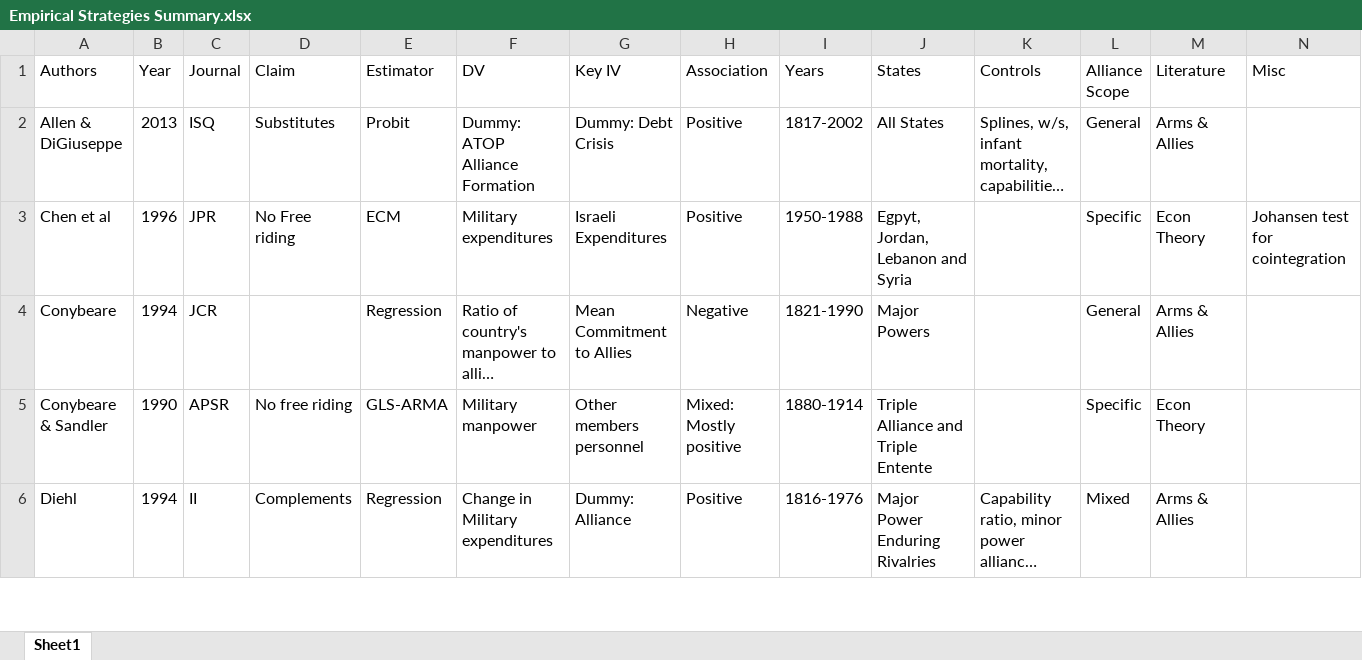
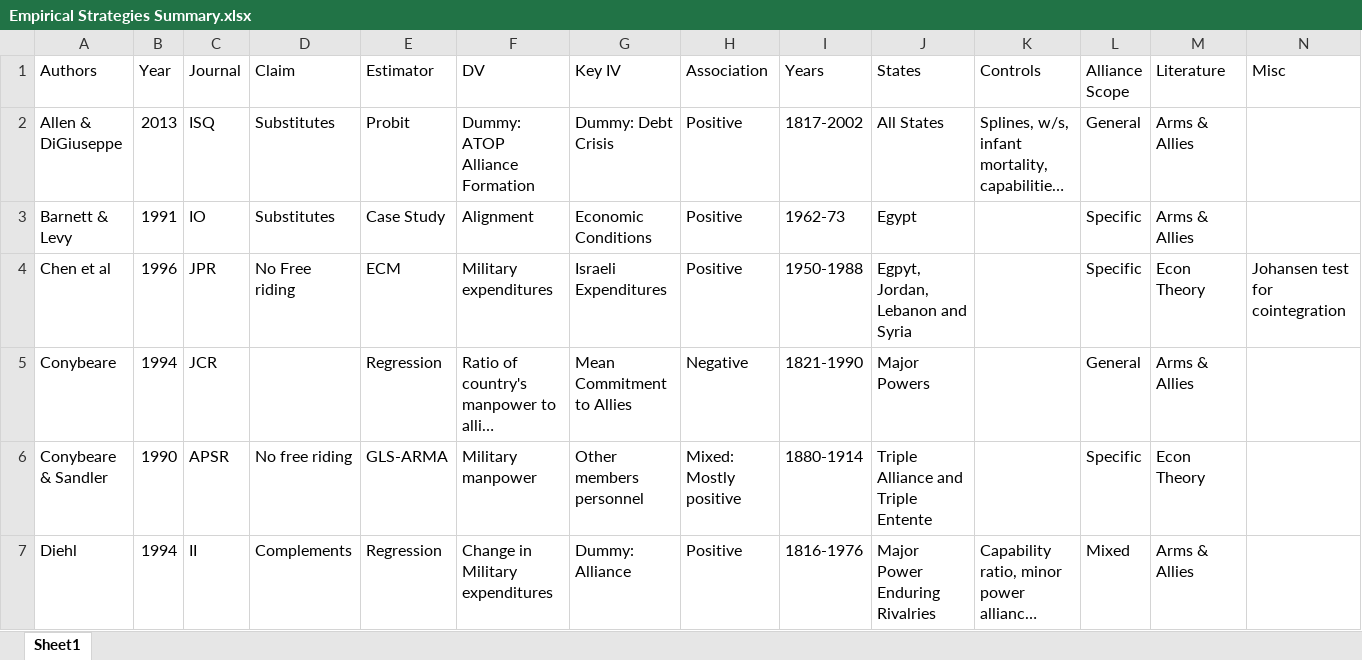
Before and after one commit to joshuaalley/arms-allies-review, an Excel workbook: manuscript/Empirical Strategies Summary.xlsx, sheet Sheet1, drawn as a sheet; only a part is shown; long unchanged cells end in …; values as stored, in another font and other column widths than the file's, no borders; the diff covers the shown part only; the diff names each change by its address in the sheet, - before the commit and + after, or states it on an @@ line.

Commit message:
add Barnett and Levy 1991

```diff
--- a/manuscript/Empirical Strategies Summary.xlsx (sheet Sheet1)
+++ b/manuscript/Empirical Strategies Summary.xlsx (sheet Sheet1)
+row 3: Barnett & Levy | 1991 | IO | Substitutes | Case Study | Alignment | Economic Conditions | Positive | 1962-73 | Egypt |  | Specific | Arms & Allies
```
Also changed, not shown: 3 edited cells elsewhere in this sheet.
